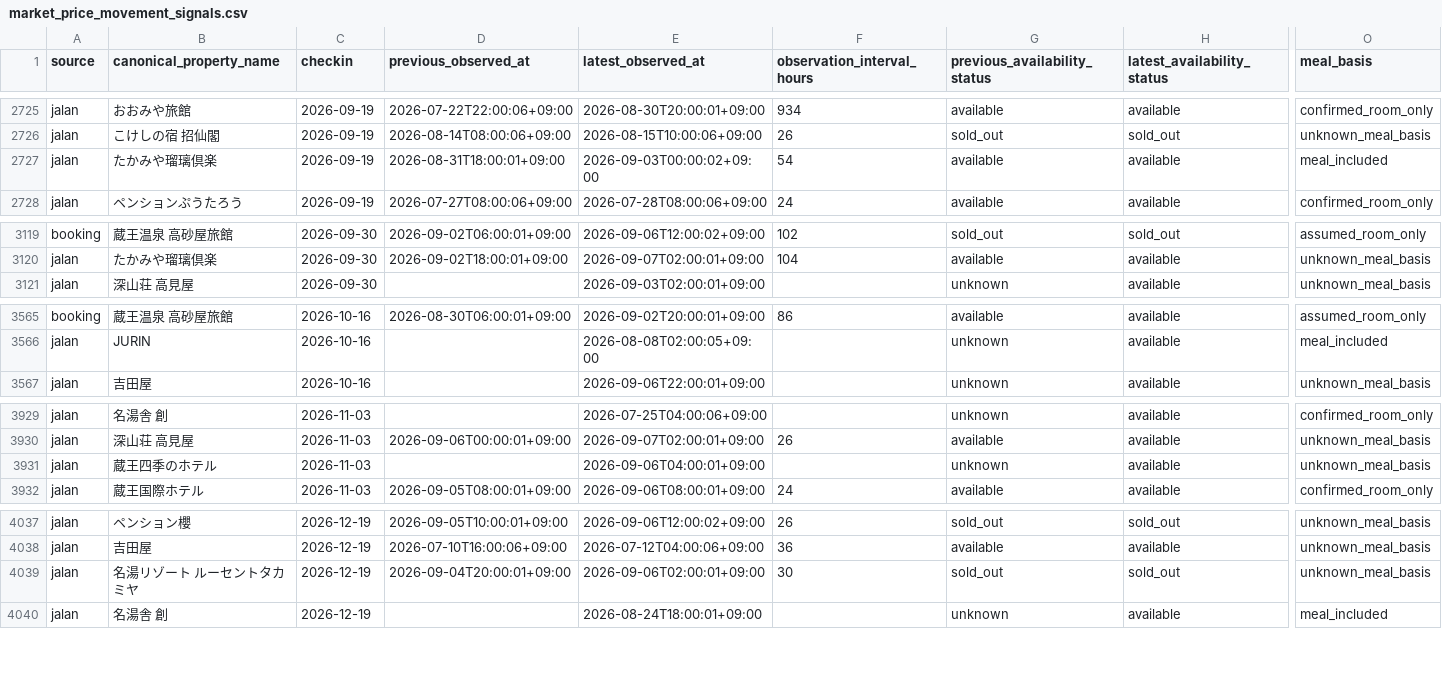
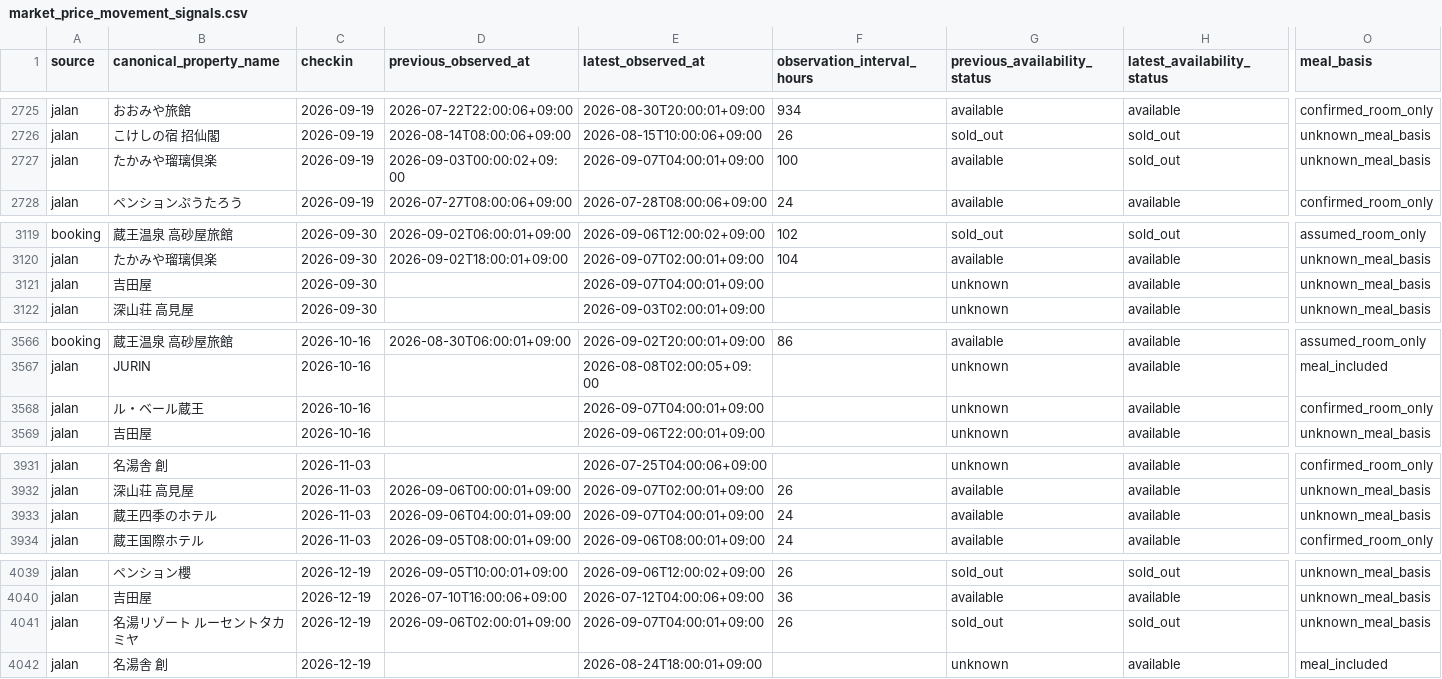
Before and after one commit to ginisato-hash/zao-market-intelligence, a CSV file: apps/zmi-bi-web/data/market_price_movement_signals.csv, drawn as a sheet; only a part is shown, gaps mark what is left out; addresses are those after the commit; rows hold the shown columns only; the diff covers the shown part only; the diff names each change by its address in the sheet, - before the commit and + after, or states it on an @@ line.

```diff
--- a/apps/zmi-bi-web/data/market_price_movement_signals.csv
+++ b/apps/zmi-bi-web/data/market_price_movement_signals.csv
-D2727 (previous_observed_at): 2026-08-31T18:00:01+09:00
+D2727 (previous_observed_at): 2026-09-03T00:00:02+09:00
-E2727 (latest_observed_at): 2026-09-03T00:00:02+09:00
+E2727 (latest_observed_at): 2026-09-07T04:00:01+09:00
-F2727 (observation_interval_hours): 54
+F2727 (observation_interval_hours): 100
-H2727 (latest_availability_status): available
+H2727 (latest_availability_status): sold_out
-O2727 (meal_basis): meal_included
+O2727 (meal_basis): unknown_meal_basis
+row 3121: jalan | 吉田屋 | 2026-09-30 |  | 2026-09-07T04:00:01+09:00 |  | unknown | available | unknown_meal_basis
+row 3568: jalan | ル・ベール蔵王 | 2026-10-16 |  | 2026-09-07T04:00:01+09:00 |  | unknown | available | confirmed_room_only
-D3933 (previous_observed_at): (empty)
+D3933 (previous_observed_at): 2026-09-06T04:00:01+09:00
-E3933 (latest_observed_at): 2026-09-06T04:00:01+09:00
+E3933 (latest_observed_at): 2026-09-07T04:00:01+09:00
-F3933 (observation_interval_hours): (empty)
+F3933 (observation_interval_hours): 24
-G3933 (previous_availability_status): unknown
+G3933 (previous_availability_status): available
-D4041 (previous_observed_at): 2026-09-04T20:00:01+09:00
+D4041 (previous_observed_at): 2026-09-06T02:00:01+09:00
-E4041 (latest_observed_at): 2026-09-06T02:00:01+09:00
+E4041 (latest_observed_at): 2026-09-07T04:00:01+09:00
-F4041 (observation_interval_hours): 30
+F4041 (observation_interval_hours): 26
```
Also changed, not shown: 20 edited cells elsewhere in this file, .data/history/zao_signals_2027_02.csv, apps/zmi-bi-web/data/own_property_coverage.csv, 7 other files.
